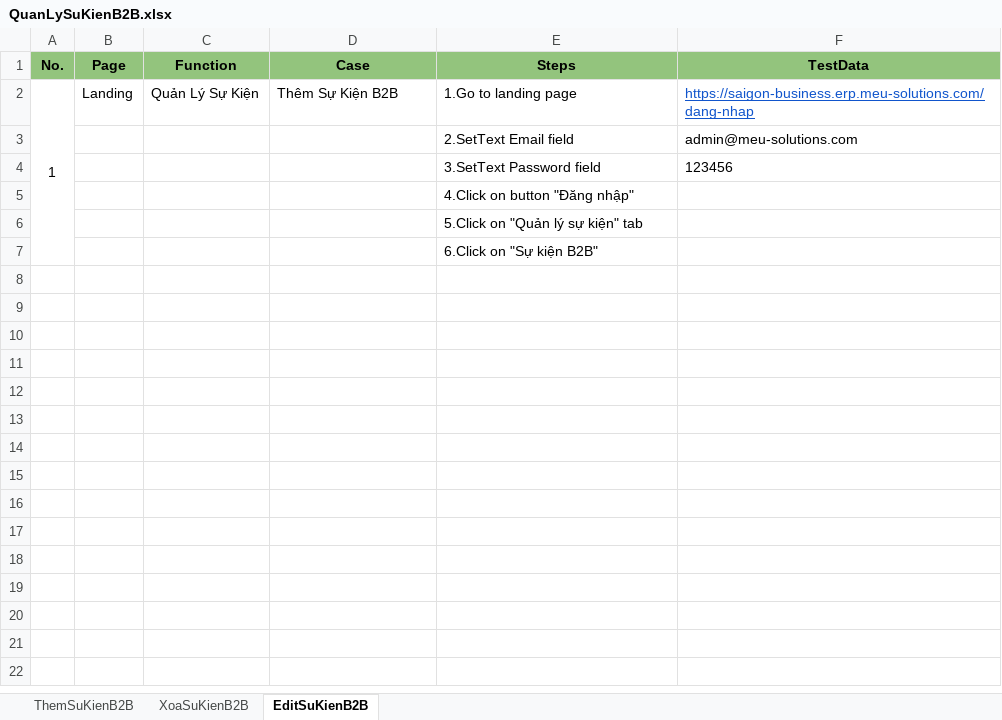
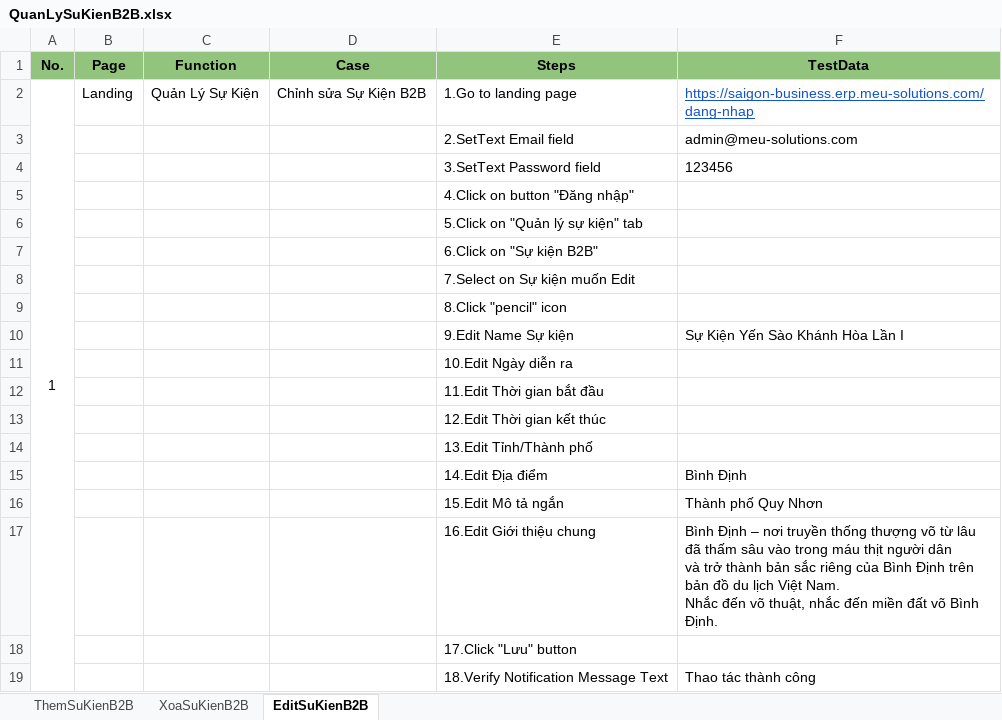
Before and after one commit to QuangDK1/ProjectAutomation_DNSG, an Excel workbook: src/main/resources/datatest/QuanLySuKienB2B.xlsx, sheet EditSuKienB2B, drawn as a sheet; values as stored, in another font and other column widths than the file's, no borders; ↵ is a line break in a cell; the diff names each change by its address in the sheet, - before the commit and + after, or states it on an @@ line.

```diff
--- a/src/main/resources/datatest/QuanLySuKienB2B.xlsx (sheet EditSuKienB2B)
+++ b/src/main/resources/datatest/QuanLySuKienB2B.xlsx (sheet EditSuKienB2B)
-D2 (Case): Thêm Sự Kiện B2B
+D2 (Case): Chỉnh sửa Sự Kiện B2B
+row 8:  |  |  |  | 7.Select on Sự kiện muốn Edit
+row 9:  |  |  |  | 8.Click "pencil" icon
+row 10:  |  |  |  | 9.Edit Name Sự kiện | Sự Kiện Yến Sào Khánh Hòa Lần I
+row 11:  |  |  |  | 10.Edit Ngày diễn ra
+row 12:  |  |  |  | 11.Edit Thời gian bắt đầu
+row 13:  |  |  |  | 12.Edit Thời gian kết thúc
+row 14:  |  |  |  | 13.Edit Tỉnh/Thành phố
+row 15:  |  |  |  | 14.Edit Địa điểm | Bình Định
+row 16:  |  |  |  | 15.Edit Mô tả ngắn | Thành phố Quy Nhơn
+row 17:  |  |  |  | 16.Edit Giới thiệu chung | Bình Định – nơi truyền thống thượng võ từ lâu đã thấm sâu vào trong máu thịt người dân ↵ và trở thành bản sắc riêng của Bình Định trên bản đồ du lịch Việt Nam. ↵ Nhắc đến võ thuật, nhắc đến miền đất võ Bình Định.
+row 18:  |  |  |  | 17.Click "Lưu" button
+row 19:  |  |  |  | 18.Verify Notification Message Text | Thao tác thành công
```
Also changed, not shown: sheet XoaSuKienB2B, sheet ThemSuKienB2B, src/main/resources/datatest/AcconutCheckURL.xlsx, src/main/resources/datatest/DonViTaiTroPage.xlsx, 16 other files.
